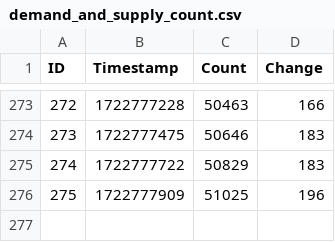
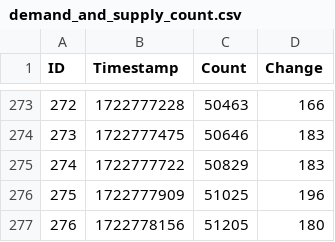
Before and after one commit to Active5850/tarkov_event_demand_and_supply, a CSV file: demand_and_supply_count.csv, drawn as a sheet; only a part is shown, gaps mark what is left out; the diff names each change by its address in the sheet, - before the commit and + after, or states it on an @@ line.

Commit message:
Update data 2024-08-05T01:29:18.017526

```diff
--- a/demand_and_supply_count.csv
+++ b/demand_and_supply_count.csv
+row 277: 276 | 1722778156 | 51205 | 180
```
